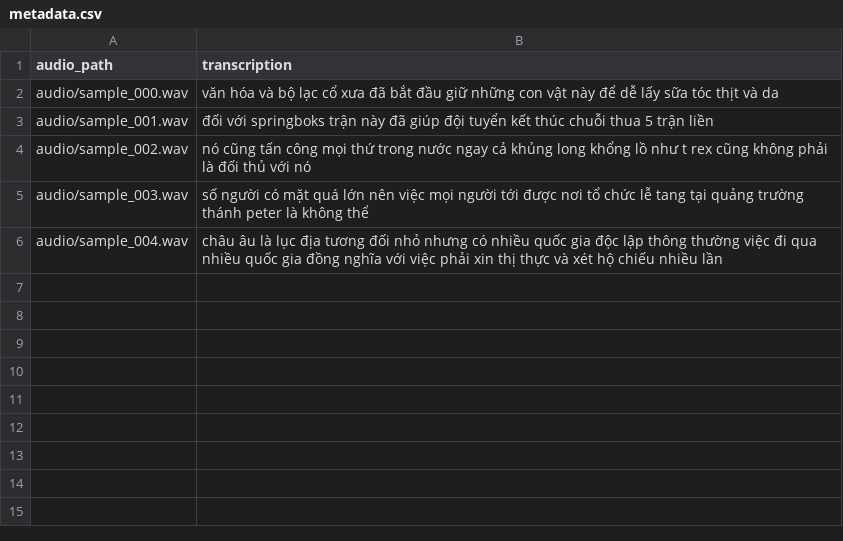
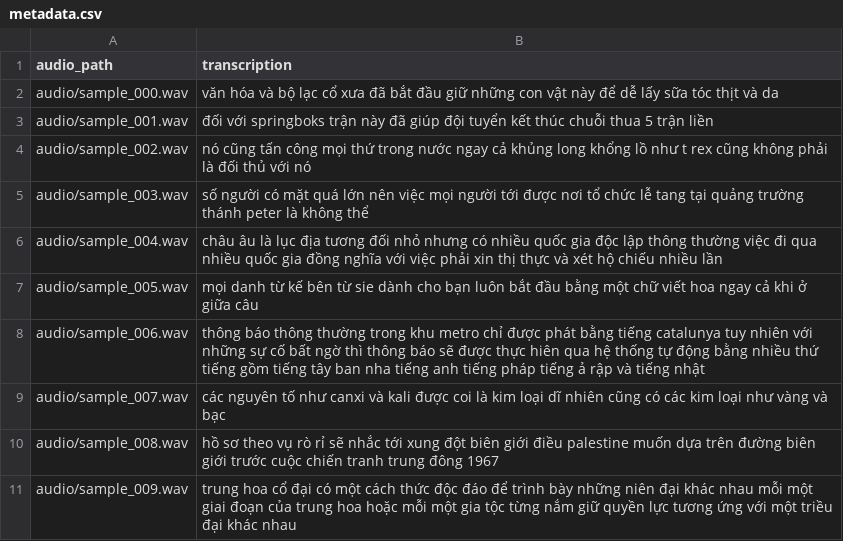
Before and after one commit to thieuphong220203/vietnamese-voice-qa, a CSV file: data/samples/fleurs_vi/metadata.csv, drawn as a sheet.

Commit message:
add test metadata.csv

```diff
--- a/data/samples/fleurs_vi/metadata.csv
+++ b/data/samples/fleurs_vi/metadata.csv
@@ -6 +6,6 @@ audio/sample_003.wav,số người có mặt quá lớn nên việc mọi ngư
 audio/sample_004.wav,châu âu là lục địa tương đối nhỏ nhưng có nhiều quốc gia độc lập thông thường việc đi qua nhiều quốc gia đồng nghĩa với việc phải xin thị thực và xét hộ chiếu nhiều lần
+audio/sample_005.wav,mọi danh từ kế bên từ sie dành cho bạn luôn bắt đầu bằng một chữ viết hoa ngay cả khi ở giữa câu
+audio/sample_006.wav,thông báo thông thường trong khu metro chỉ được phát bằng tiếng catalunya tuy nhiên với những sự cố bất ngờ thì thông báo sẽ được thực hiên qua hệ thống tự động bằng nhiều thứ tiếng gồm tiếng tây ban nha tiếng anh tiếng pháp tiếng ả rập và tiếng nhật
+audio/sample_007.wav,các nguyên tố như canxi và kali được coi là kim loại dĩ nhiên cũng có các kim loại như vàng và bạc
+audio/sample_008.wav,hồ sơ theo vụ rò rỉ sẽ nhắc tới xung đột biên giới điều palestine muốn dựa trên đường biên giới trước cuộc chiến tranh trung đông 1967
+audio/sample_009.wav,trung hoa cổ đại có một cách thức độc đáo để trình bày những niên đại khác nhau mỗi một giai đoạn của trung hoa hoặc mỗi một gia tộc từng nắm giữ quyền lực tương ứng với một triều đại khác nhau
```
